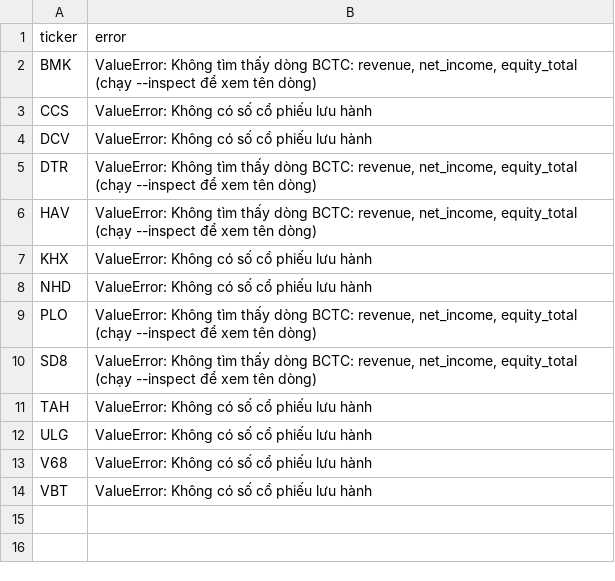
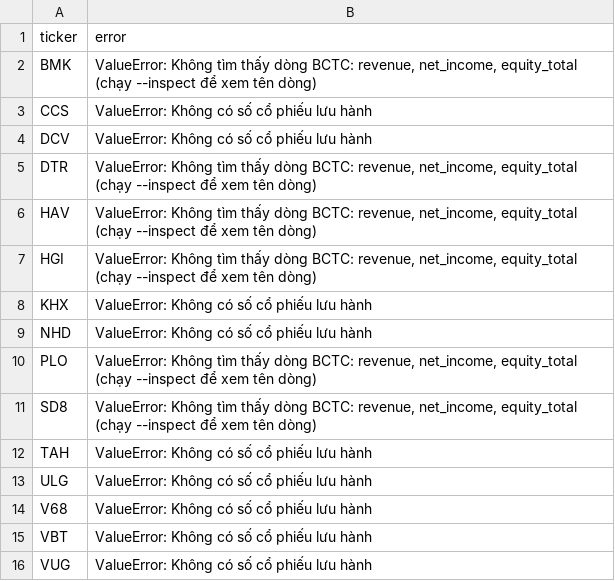
Before and after one commit to vantri12897/rule1-vn, a CSV file: diag/errors_UPCOM.csv, drawn as a sheet; the diff names each change by its address in the sheet, - before the commit and + after, or states it on an @@ line.

```diff
--- a/diag/errors_UPCOM.csv
+++ b/diag/errors_UPCOM.csv
+row 7: HGI | ValueError: Không tìm thấy dòng BCTC: revenue, net_income, equity_total (chạy --inspect để xem tên dòng)
+row 16: VUG | ValueError: Không có số cổ phiếu lưu hành
```
Also changed, not shown: 3 other files.
